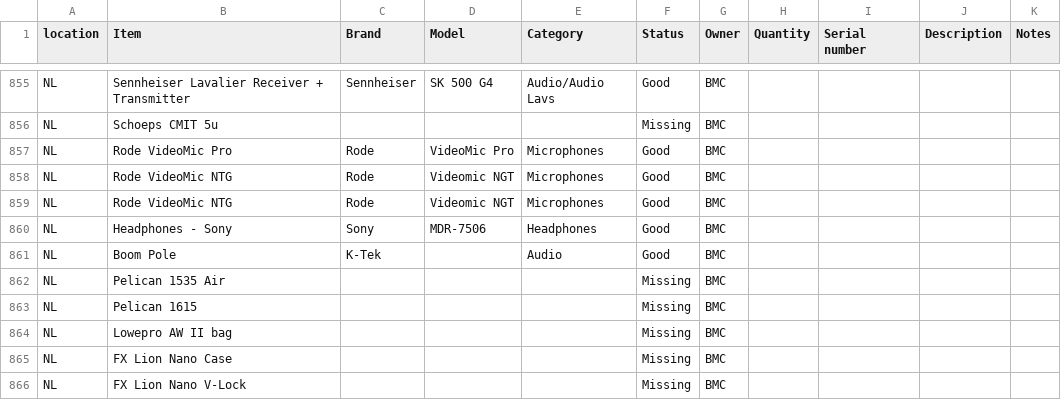
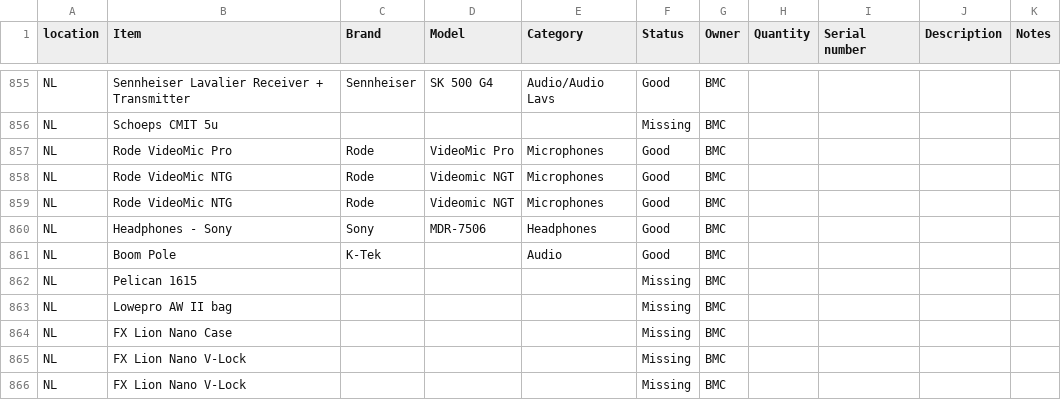
Before and after one commit to liquid-coop/Equipment_Inventory, a CSV file: database.csv, drawn as a sheet; only a part is shown, gaps mark what is left out; the shorter side is filled out with more unchanged rows; the diff names each change by its address in the sheet, - before the commit and + after, or states it on an @@ line.

Commit message:
Update inventory via web app

```diff
--- a/database.csv
+++ b/database.csv
-row 862: NL | Pelican 1535 Air |  |  |  | Missing | BMC
```
